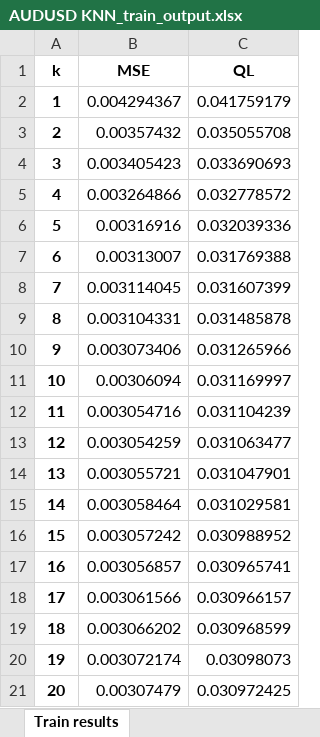
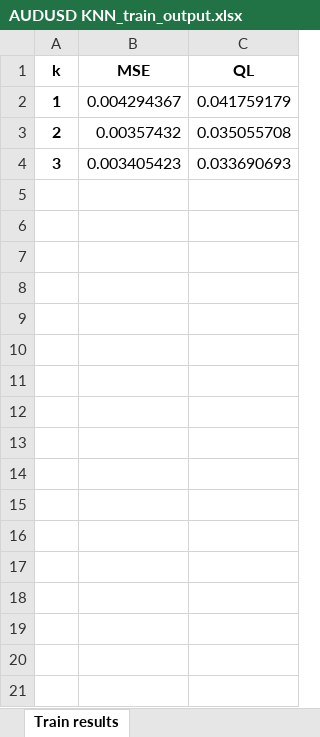
Before and after one commit to mannyfin/VolatilityForecasting, an Excel workbook: src/AUDUSD/AUDUSD_KNN_Train/AUDUSD KNN_train_output.xlsx, sheet Train results, drawn as a sheet; values as stored, in another font and other column widths than the file's, no borders; the diff names each change by its address in the sheet, - before the commit and + after, or states it on an @@ line.

```diff
--- a/src/AUDUSD/AUDUSD_KNN_Train/AUDUSD KNN_train_output.xlsx (sheet Train results)
+++ b/src/AUDUSD/AUDUSD_KNN_Train/AUDUSD KNN_train_output.xlsx (sheet Train results)
-row 5: 4 | 0.003264866 | 0.032778572
-row 6: 5 | 0.00316916 | 0.032039336
-row 7: 6 | 0.00313007 | 0.031769388
-row 8: 7 | 0.003114045 | 0.031607399
-row 9: 8 | 0.003104331 | 0.031485878
-row 10: 9 | 0.003073406 | 0.031265966
-row 11: 10 | 0.00306094 | 0.031169997
-row 12: 11 | 0.003054716 | 0.031104239
-row 13: 12 | 0.003054259 | 0.031063477
-row 14: 13 | 0.003055721 | 0.031047901
-row 15: 14 | 0.003058464 | 0.031029581
-row 16: 15 | 0.003057242 | 0.030988952
-row 17: 16 | 0.003056857 | 0.030965741
-row 18: 17 | 0.003061566 | 0.030966157
-row 19: 18 | 0.003066202 | 0.030968599
-row 20: 19 | 0.003072174 | 0.03098073
-row 21: 20 | 0.00307479 | 0.030972425
```
Also changed, not shown: src/CADUSD/CADUSD_KNN_Train/CADUSD KNN_train_output.xlsx, 20 other files.
